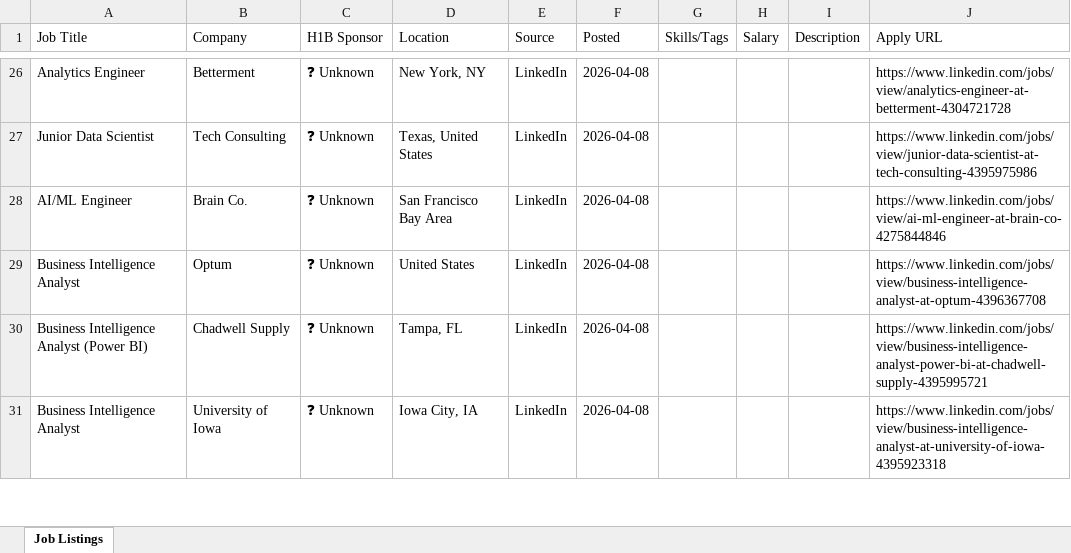
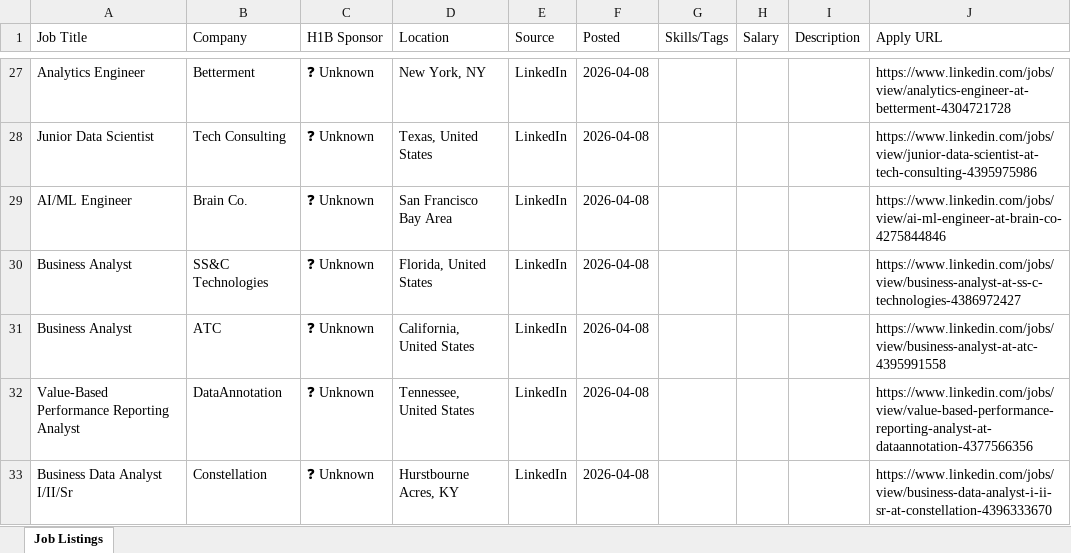
Before and after one commit to raagasindhu99/job-monitor, an Excel workbook: job-monitor/job_monitor.xlsx, sheet Job Listings, drawn as a sheet; only a part is shown, gaps mark what is left out; values as stored, in another font and other column widths than the file's, no cell formats; addresses are those after the commit; the diff covers the shown part only; the diff names each change by its address in the sheet, - before the commit and + after, or states it on an @@ line.

```diff
--- a/job-monitor/job_monitor.xlsx (sheet Job Listings)
+++ b/job-monitor/job_monitor.xlsx (sheet Job Listings)
-A30 (Job Title): Business Intelligence Analyst
+A30 (Job Title): Business Analyst
-B30 (Company): Optum
+B30 (Company): SS&C Technologies
-D30 (Location): United States
+D30 (Location): Florida, United States
-J30 (Apply URL): https://www.linkedin.com/jobs/view/business-intelligence-analyst-at-optum-4396367708
+J30 (Apply URL): https://www.linkedin.com/jobs/view/business-analyst-at-ss-c-technologies-4386972427
+row 31: Business Analyst | ATC | ❓ Unknown | California, United States | LinkedIn | 2026-04-08 |  |  |  | https://www.linkedin.com/jobs/view/business-analyst-at-atc-4395991558
-A32 (Job Title): Business Intelligence Analyst (Power BI)
+A32 (Job Title): Value-Based Performance Reporting Analyst
-B32 (Company): Chadwell Supply
+B32 (Company): DataAnnotation
-D32 (Location): Tampa, FL
+D32 (Location): Tennessee, United States
-J32 (Apply URL): https://www.linkedin.com/jobs/view/business-intelligence-analyst-power-bi-at-chadwell-supply-4395995721
+J32 (Apply URL): https://www.linkedin.com/jobs/view/value-based-performance-reporting-analyst-at-dataannotation-4377566356
-A33 (Job Title): Business Intelligence Analyst
+A33 (Job Title): Business Data Analyst I/II/Sr
-B33 (Company): University of Iowa
+B33 (Company): Constellation
-D33 (Location): Iowa City, IA
+D33 (Location): Hurstbourne Acres, KY
-J33 (Apply URL): https://www.linkedin.com/jobs/view/business-intelligence-analyst-at-university-of-iowa-4395923318
+J33 (Apply URL): https://www.linkedin.com/jobs/view/business-data-analyst-i-ii-sr-at-constellation-4396333670
```
Also changed, not shown: 6 added rows, 7 removed rows and 17 edited cells elsewhere in this sheet, cell formats, job_monitor.xlsx, 4 other files.
